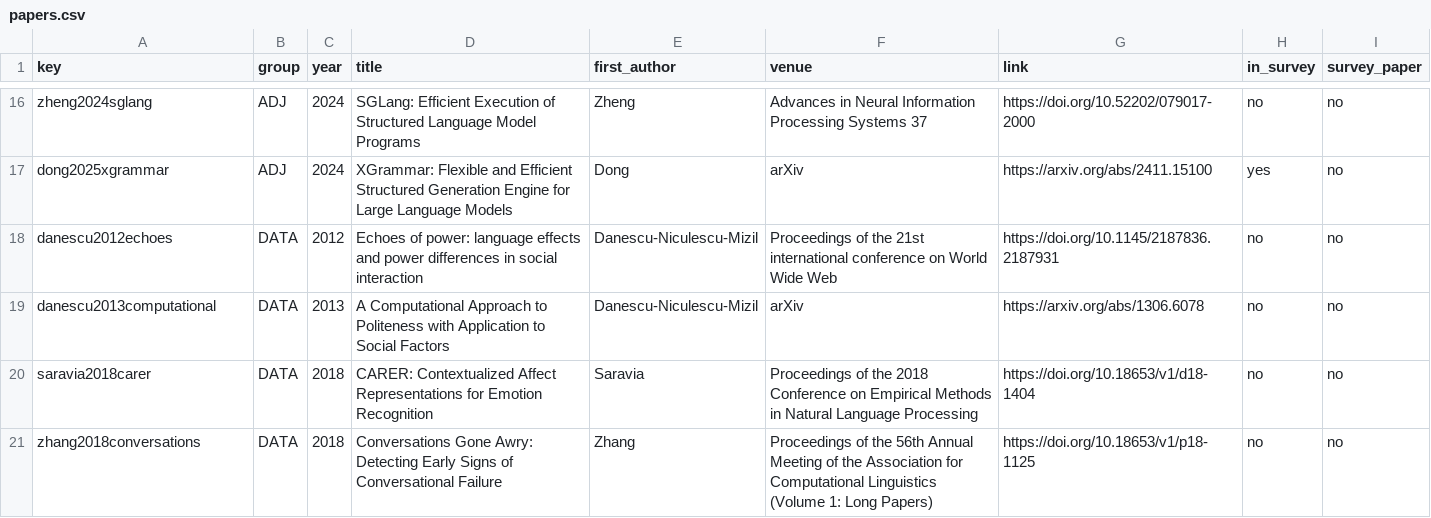
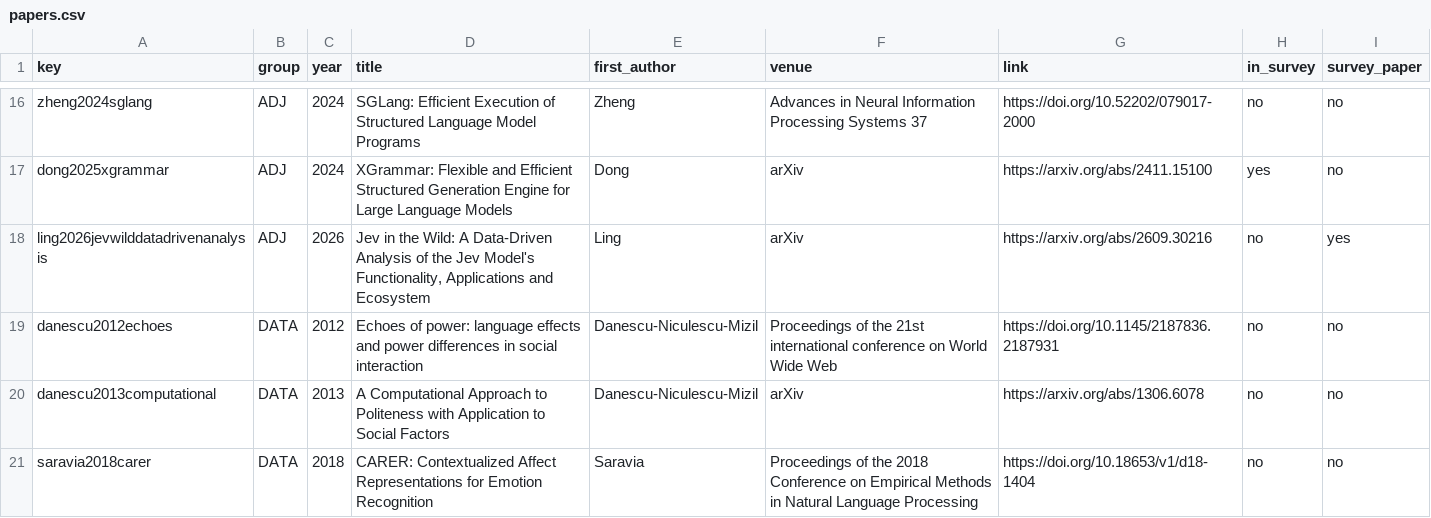
Before and after one commit to pozapas/awesome-system-one-models, a CSV file: data/papers.csv, drawn as a sheet; only a part is shown, gaps mark what is left out; the shorter side is filled out with more unchanged rows; the diff names each change by its address in the sheet, - before the commit and + after, or states it on an @@ line.

Commit message:
Add Jev application ecosystem survey

```diff
--- a/data/papers.csv
+++ b/data/papers.csv
+row 18: ling2026jevwilddatadrivenanalysis | ADJ | 2026 | Jev in the Wild: A Data-Driven Analysis of the Jev Model's Functionality, Applications and Ecosystem | Ling | arXiv | https://arxiv.org/abs/2609.30216 | no | yes
```
Also changed, not shown: 1 other file.
